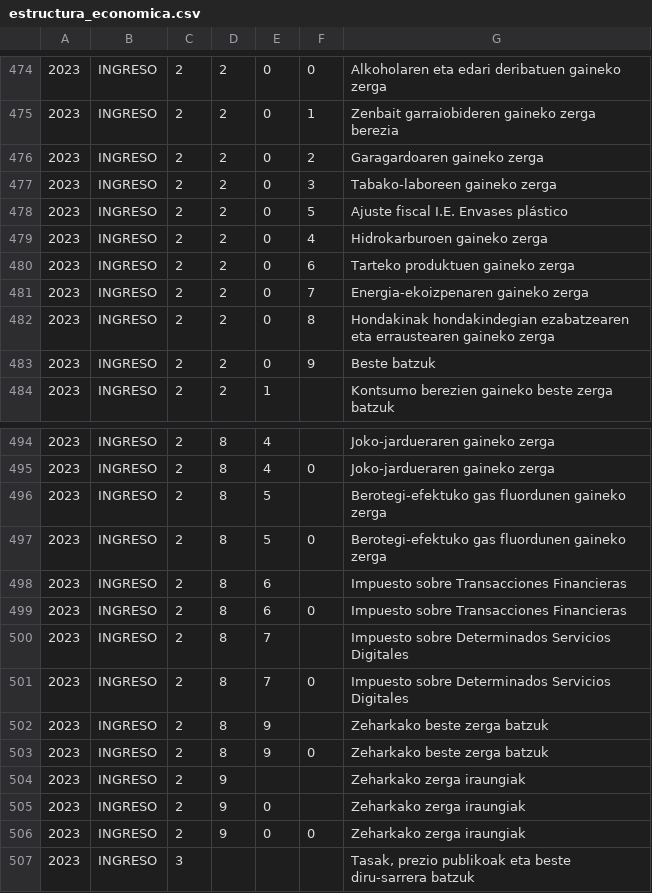
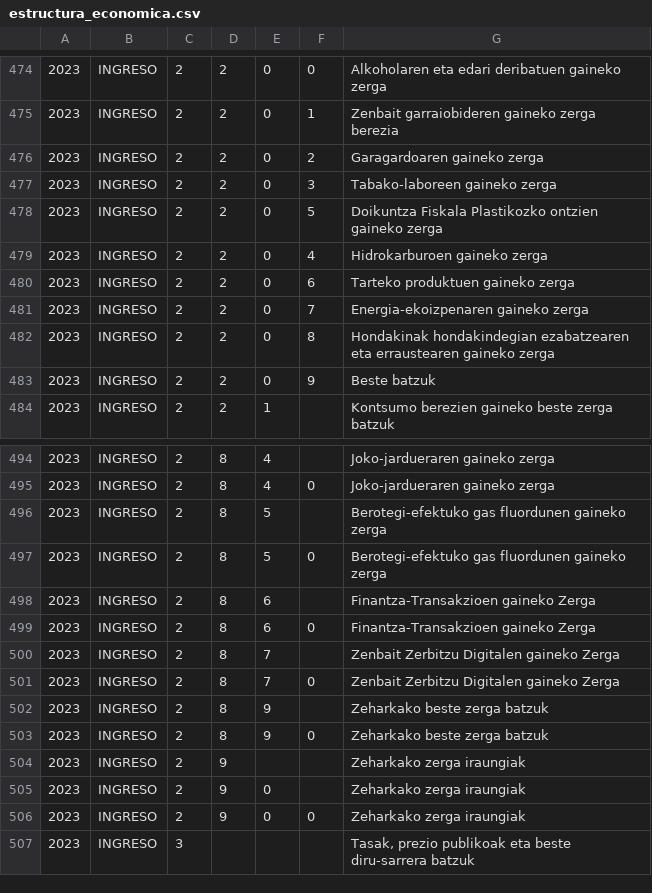
Before and after one commit to civio/presupuesto-navarra, a CSV file: data/eu/comunidad/2023/estructura_economica.csv, drawn as a sheet; only a part is shown, gaps mark what is left out.

Commit message:
Translate new category names civio/presupuesto-management#1276

```diff
--- a/data/eu/comunidad/2023/estructura_economica.csv
+++ b/data/eu/comunidad/2023/estructura_economica.csv
@@ -477,3 +477,3 @@
 2023,INGRESO,2,2,0,3,Tabako-laboreen gaineko zerga
-2023,INGRESO,2,2,0,5,Ajuste fiscal I.E. Envases plástico
+2023,INGRESO,2,2,0,5,Doikuntza Fiskala Plastikozko ontzien gaineko zerga
 2023,INGRESO,2,2,0,4,Hidrokarburoen gaineko zerga
@@ -497,6 +497,6 @@
 2023,INGRESO,2,8,5,0,Berotegi-efektuko gas fluordunen gaineko zerga
-2023,INGRESO,2,8,6,,Impuesto sobre Transacciones Financieras
-2023,INGRESO,2,8,6,0,Impuesto sobre Transacciones Financieras
-2023,INGRESO,2,8,7,,Impuesto sobre Determinados Servicios Digitales
-2023,INGRESO,2,8,7,0,Impuesto sobre Determinados Servicios Digitales
+2023,INGRESO,2,8,6,,Finantza-Transakzioen gaineko Zerga
+2023,INGRESO,2,8,6,0,Finantza-Transakzioen gaineko Zerga
+2023,INGRESO,2,8,7,,Zenbait Zerbitzu Digitalen gaineko Zerga
+2023,INGRESO,2,8,7,0,Zenbait Zerbitzu Digitalen gaineko Zerga
 2023,INGRESO,2,8,9,,Zeharkako beste zerga batzuk
```
